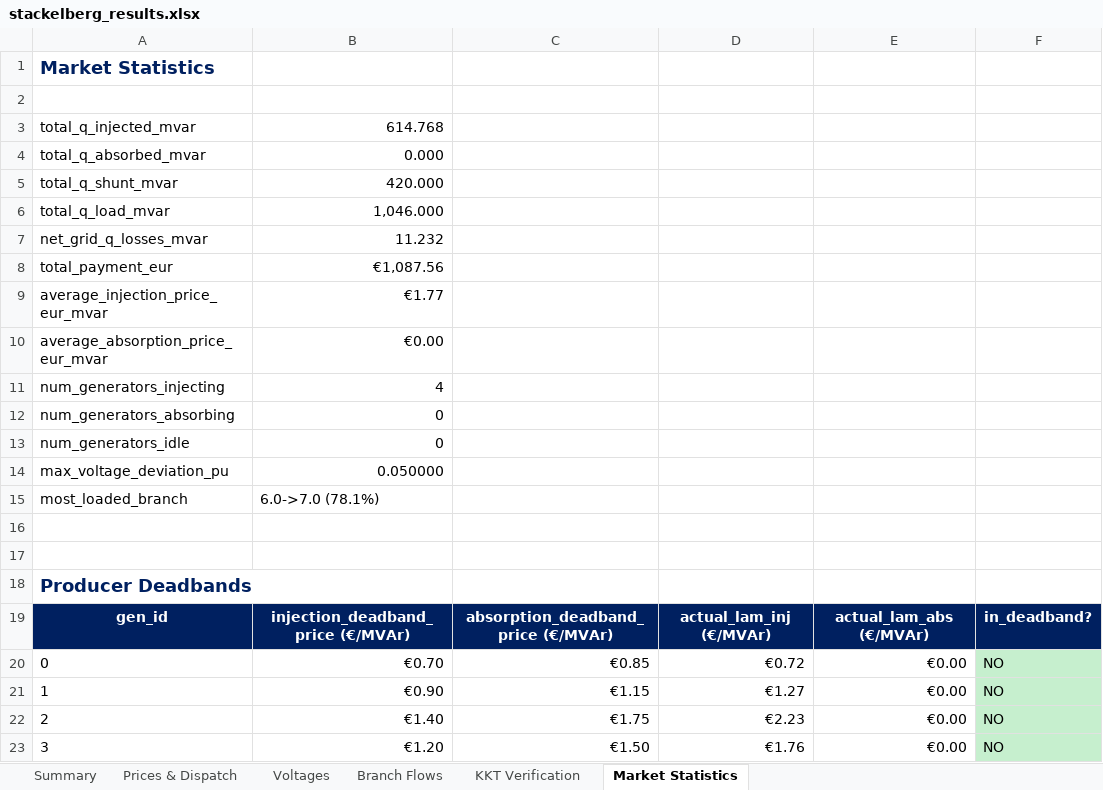
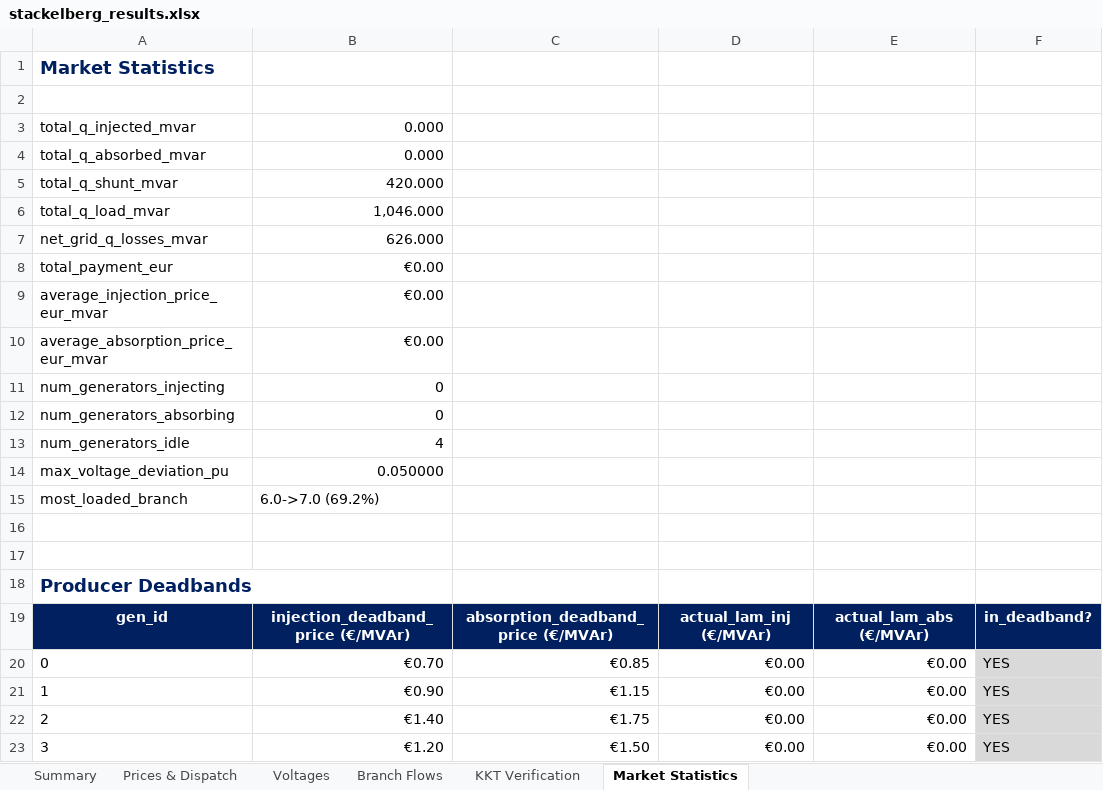
Before and after one commit to nospa62/Stackelberg_MPEC, an Excel workbook: output/stackelberg_results.xlsx, sheet Market Statistics, drawn as a sheet; values as stored, in another font and other column widths than the file's, no borders; the diff names each change by its address in the sheet, - before the commit and + after, or states it on an @@ line.

```diff
--- a/output/stackelberg_results.xlsx (sheet Market Statistics)
+++ b/output/stackelberg_results.xlsx (sheet Market Statistics)
-B3: 614.768
+B3: 0.000
-B7: 11.232
+B7: 626.000
-B8: €1,087.56
+B8: €0.00
-B9: €1.77
+B9: €0.00
-B11: 4
+B11: 0
-B13: 0
+B13: 4
-B15: 6.0->7.0 (78.1%)
+B15: 6.0->7.0 (69.2%)
-D20: €0.72
+D20: €0.00
-F20:F23: NO
+F20:F23: YES
-D21: €1.27
+D21: €0.00
-D22: €2.23
+D22: €0.00
-D23: €1.76
+D23: €0.00
```
Also changed, not shown: sheet Branch Flows, sheet Prices & Dispatch, sheet Voltages, sheet KKT Verification, sheet Summary, 7 other files.
